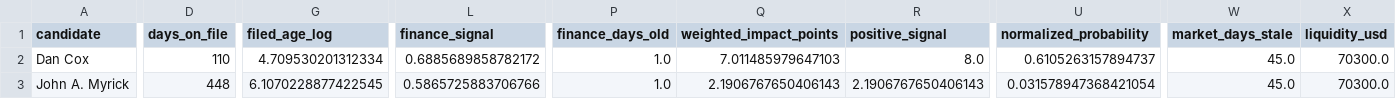
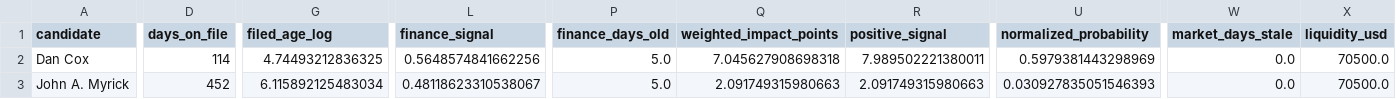
Before and after one commit to snailpop1/2026-Maryland-Governor-Nominee, a CSV file: data/processed/candidate_forecast.csv, drawn as a sheet; only a part is shown, gaps mark what is left out; the diff covers the shown part only; the diff names each change by its address in the sheet, - before the commit and + after, or states it on an @@ line.

```diff
--- a/data/processed/candidate_forecast.csv
+++ b/data/processed/candidate_forecast.csv
-D2 (days_on_file): 110
+D2 (days_on_file): 114
-G2 (filed_age_log): 4.709530201312334
+G2 (filed_age_log): 4.74493212836325
-L2 (finance_signal): 0.6885689858782172
+L2 (finance_signal): 0.5648574841662256
-P2:P3 (finance_days_old): 1.0
+P2:P3 (finance_days_old): 5.0
-Q2 (weighted_impact_points): 7.011485979647103
+Q2 (weighted_impact_points): 7.045627908698318
-R2 (positive_signal): 8.0
+R2 (positive_signal): 7.989502221380011
-U2 (normalized_probability): 0.6105263157894737
+U2 (normalized_probability): 0.5979381443298969
-W2:W3 (market_days_stale): 45.0
+W2:W3 (market_days_stale): 0.0
-X2:X3 (liquidity_usd): 70300.0
+X2:X3 (liquidity_usd): 70500.0
-D3 (days_on_file): 448
+D3 (days_on_file): 452
-G3 (filed_age_log): 6.1070228877422545
+G3 (filed_age_log): 6.115892125483034
-L3 (finance_signal): 0.5865725883706766
+L3 (finance_signal): 0.48118623310538067
-Q3 (weighted_impact_points): 2.1906767650406143
+Q3 (weighted_impact_points): 2.091749315980663
-R3 (positive_signal): 2.1906767650406143
+R3 (positive_signal): 2.091749315980663
-U3 (normalized_probability): 0.031578947368421054
+U3 (normalized_probability): 0.030927835051546393
```
Also changed, not shown: 175 edited cells elsewhere in this file, data/processed/election_admin.csv, data/processed/events.csv, 48 other files.
